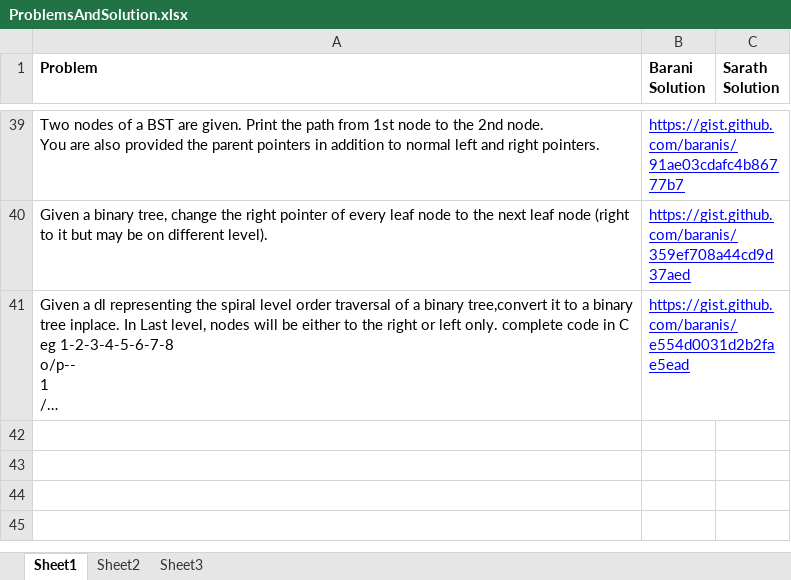
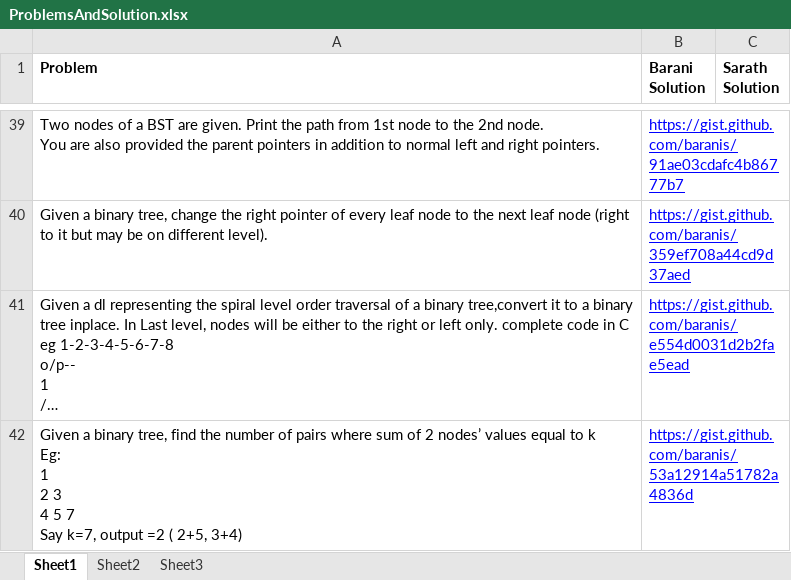
Before and after one commit to eedsva/mytrack, an Excel workbook: ProblemsAndSolution.xlsx, sheet Sheet1, drawn as a sheet; only a part is shown, gaps mark what is left out; long unchanged cells end in …; values as stored, in another font and other column widths than the file's, no borders; ↵ is a line break in a cell; the diff names each change by its address in the sheet, - before the commit and + after, or states it on an @@ line.

```diff
--- a/ProblemsAndSolution.xlsx (sheet Sheet1)
+++ b/ProblemsAndSolution.xlsx (sheet Sheet1)
+row 42: Given a binary tree, find the number of pairs where sum of 2 nodes’ values equal to k ↵ Eg: ↵ 1 ↵ 2 3 ↵ 4 5 7 ↵ Say k=7, output =2 ( 2+5, 3+4) | https://gist.github.com/baranis/53a12914a51782a4836d
```
Also changed, not shown: Track Of Barani.xlsx.
